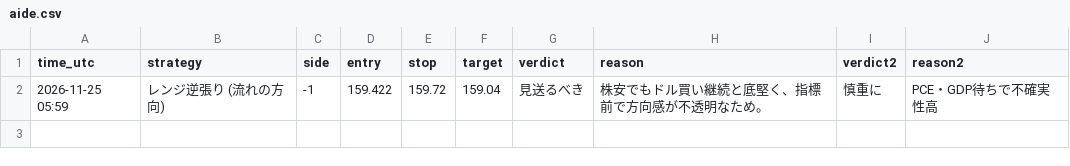
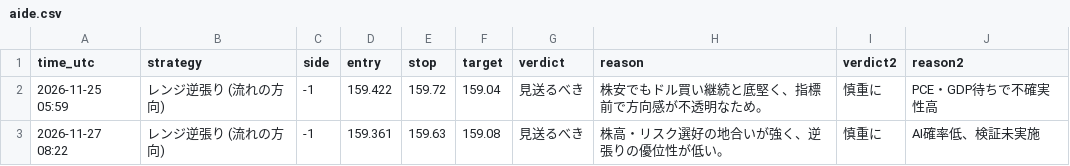
Before and after one commit to ke104-debug/fx-, a CSV file: journal/aide.csv, drawn as a sheet.

```diff
--- a/journal/aide.csv
+++ b/journal/aide.csv
@@ -2 +2,2 @@ time_utc,strategy,side,entry,stop,target,verdict,reason,verdict2,reason2
 2026-11-25 05:59,レンジ逆張り (流れの方向),-1,159.422,159.72,159.04,見送るべき,株安でもドル買い継続と底堅く、指標前で方向感が不透明なため。,慎重に,PCE・GDP待ちで不確実性高
+2026-11-27 08:22,レンジ逆張り (流れの方向),-1,159.361,159.63,159.08,見送るべき,株高・リスク選好の地合いが強く、逆張りの優位性が低い。,慎重に,AI確率低、検証未実施
```
Also changed, not shown: journal/gemini_usage.csv, journal/quick_ai.csv, 2 other files.
